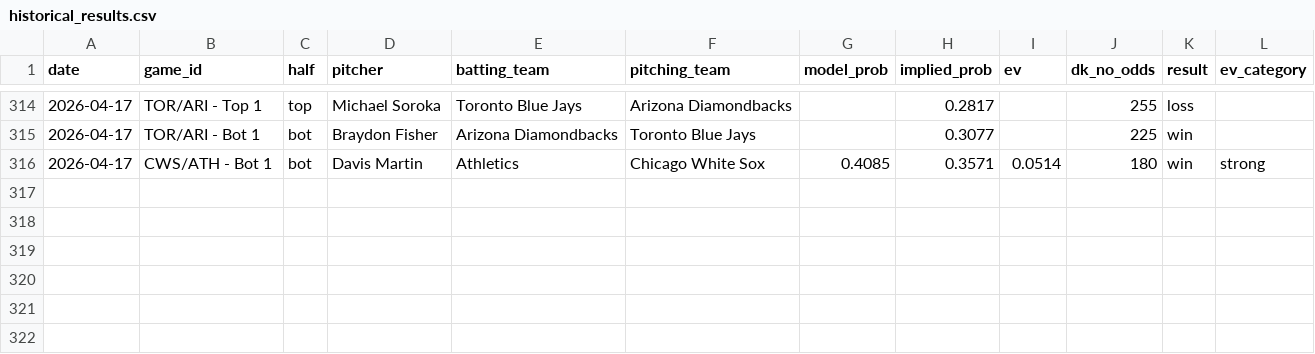
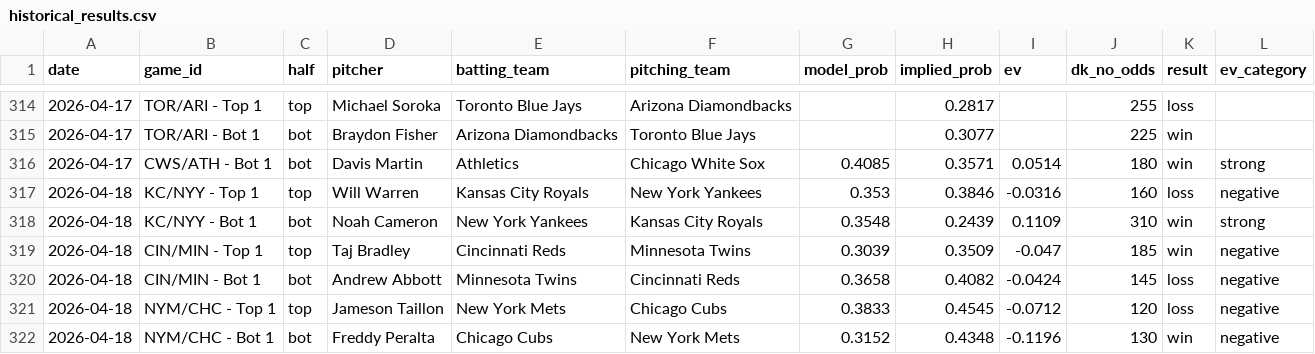
Before and after one commit to austinlmcconnell/mlb-nsfi-model, a CSV file: historical_results.csv, drawn as a sheet; only a part is shown, gaps mark what is left out; the diff names each change by its address in the sheet, - before the commit and + after, or states it on an @@ line.

```diff
--- a/historical_results.csv
+++ b/historical_results.csv
+row 317: 2026-04-18 | KC/NYY - Top 1 | top | Will Warren | Kansas City Royals | New York Yankees | 0.353 | 0.3846 | -0.0316 | 160 | loss | negative
+row 318: 2026-04-18 | KC/NYY - Bot 1 | bot | Noah Cameron | New York Yankees | Kansas City Royals | 0.3548 | 0.2439 | 0.1109 | 310 | win | strong
+row 319: 2026-04-18 | CIN/MIN - Top 1 | top | Taj Bradley | Cincinnati Reds | Minnesota Twins | 0.3039 | 0.3509 | -0.047 | 185 | win | negative
+row 320: 2026-04-18 | CIN/MIN - Bot 1 | bot | Andrew Abbott | Minnesota Twins | Cincinnati Reds | 0.3658 | 0.4082 | -0.0424 | 145 | loss | negative
+row 321: 2026-04-18 | NYM/CHC - Top 1 | top | Jameson Taillon | New York Mets | Chicago Cubs | 0.3833 | 0.4545 | -0.0712 | 120 | loss | negative
+row 322: 2026-04-18 | NYM/CHC - Bot 1 | bot | Freddy Peralta | Chicago Cubs | New York Mets | 0.3152 | 0.4348 | -0.1196 | 130 | win | negative
```
Also changed, not shown: 2 other files.
